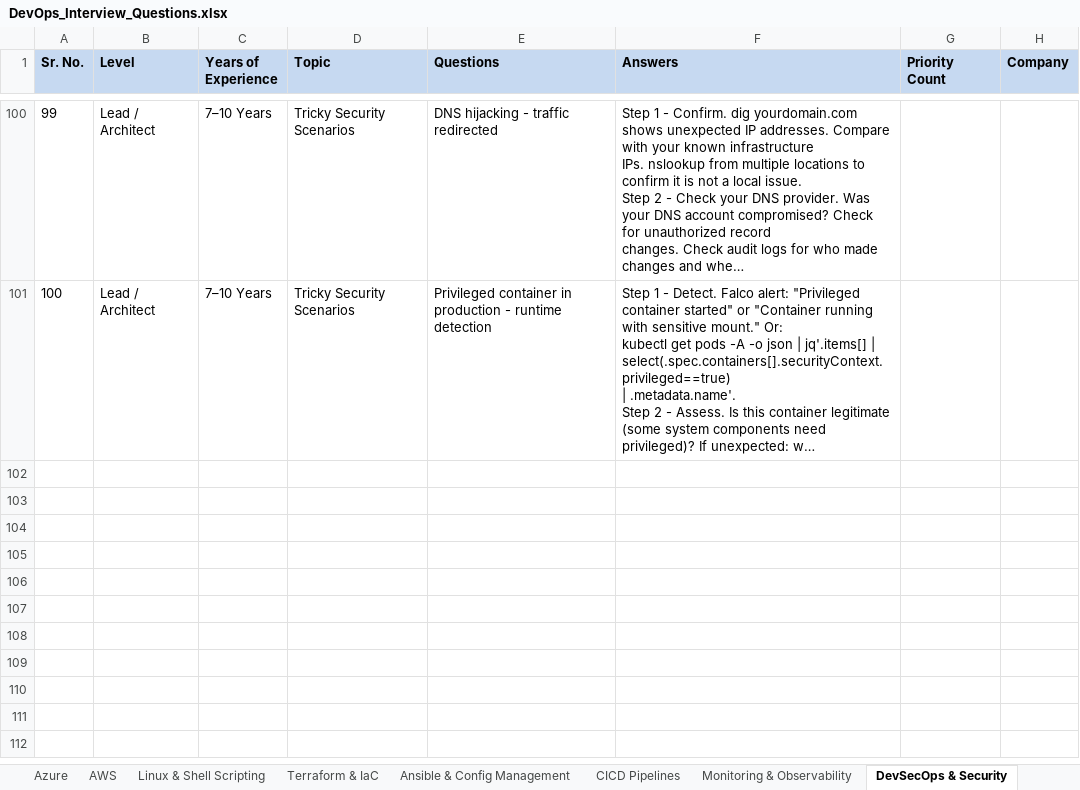
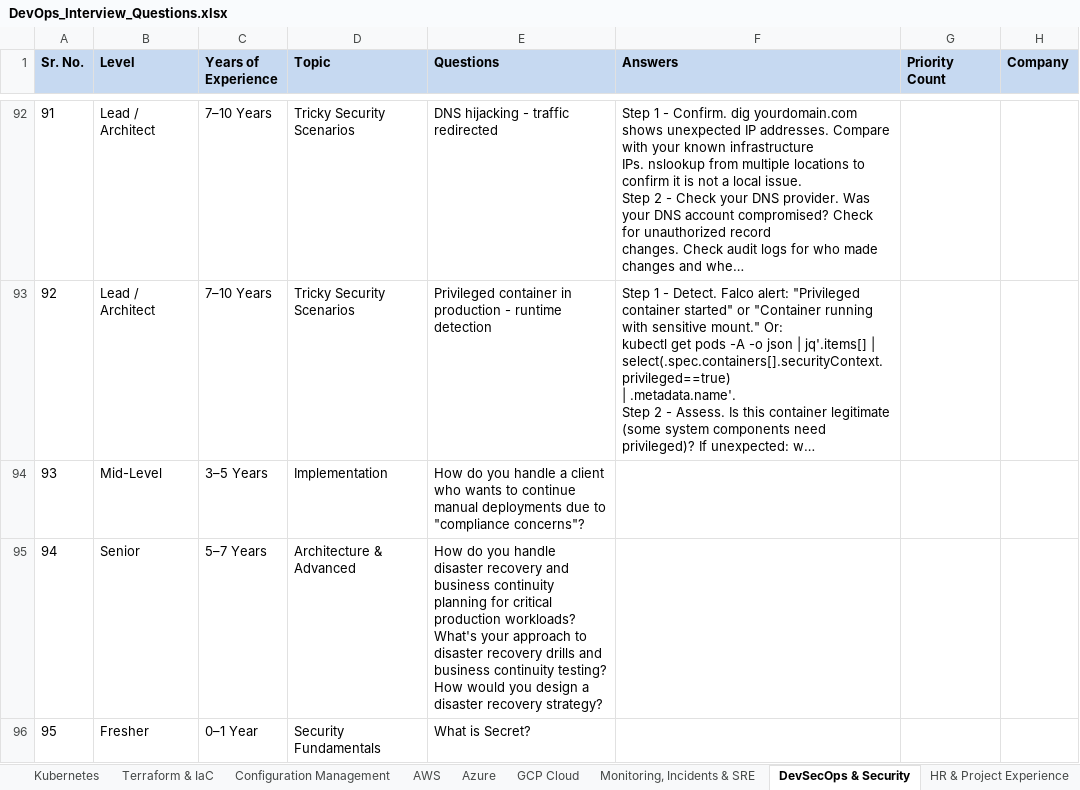
Before and after one commit to dikshaingole/dikshaingole.github.io, an Excel workbook: Devops/DevOps_Interview_Questions.xlsx, sheet DevSecOps & Security, drawn as a sheet; only a part is shown, gaps mark what is left out; long unchanged cells end in …; values as stored, in another font and other column widths than the file's, no borders; ↵ is a line break in a cell; the diff covers the shown part only; the diff names each change by its address in the sheet, - before the commit and + after, or states it on an @@ line.

```diff
--- a/Devops/DevOps_Interview_Questions.xlsx (sheet DevSecOps & Security)
+++ b/Devops/DevOps_Interview_Questions.xlsx (sheet DevSecOps & Security)
-sheet tab: Ansible & Config Management
-sheet tab: CICD Pipelines
-sheet tab: Monitoring & Observability
+sheet tab: Configuration Management
+sheet tab: Monitoring, Incidents & SRE
@@ sheet tab order changed: Kubernetes | Terraform & IaC | Configuration Management | AWS | Azure | GCP Cloud | Monitoring, Incidents & SRE | DevSecOps & Security | HR & Project Experience @@
@@ column A (Sr. No.) renumbered between rows 5 and 93 @@
+row 94: 93 | Mid-Level | 3–5 Years | Implementation | How do you handle a client who wants to continue manual deployments due to "compliance concerns"?
+row 95: 94 | Senior | 5–7 Years | Architecture & Advanced | How do you handle disaster recovery and business continuity planning for critical production workloads? ↵ What's your approach to disaster recovery drills and business continuity testing? ↵ How would you design a disaster recovery strategy?
+row 96: 95 | Fresher | 0–1 Year | Security Fundamentals | What is Secret?
```
Also changed, not shown: 9 added rows, 8 removed rows and 11 edited cells elsewhere in this sheet, sheet Kubernetes, sheet Linux & Shell Scripting, sheet Azure, sheet Jenkins, sheet Python, YAML & JSON, sheet AWS, 5 more sheets, other sheet tabs, 4 other files.
